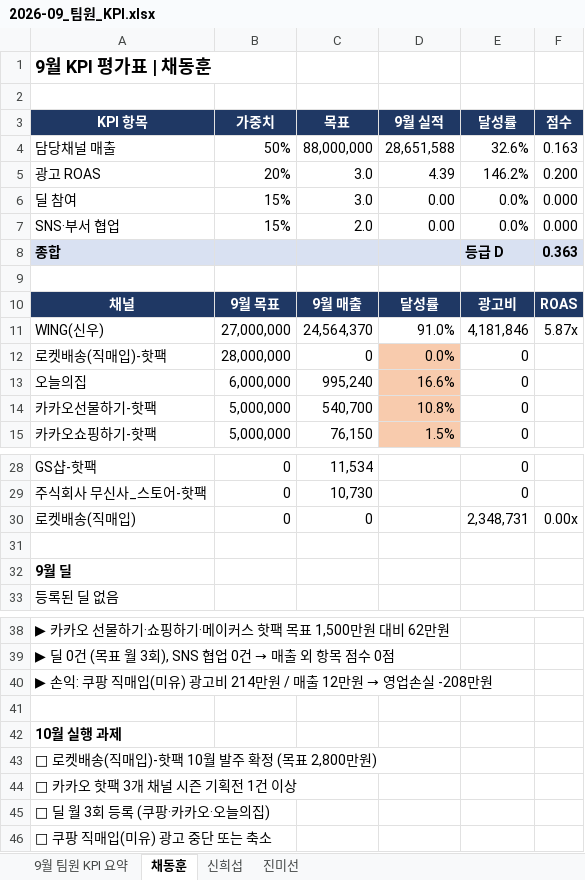
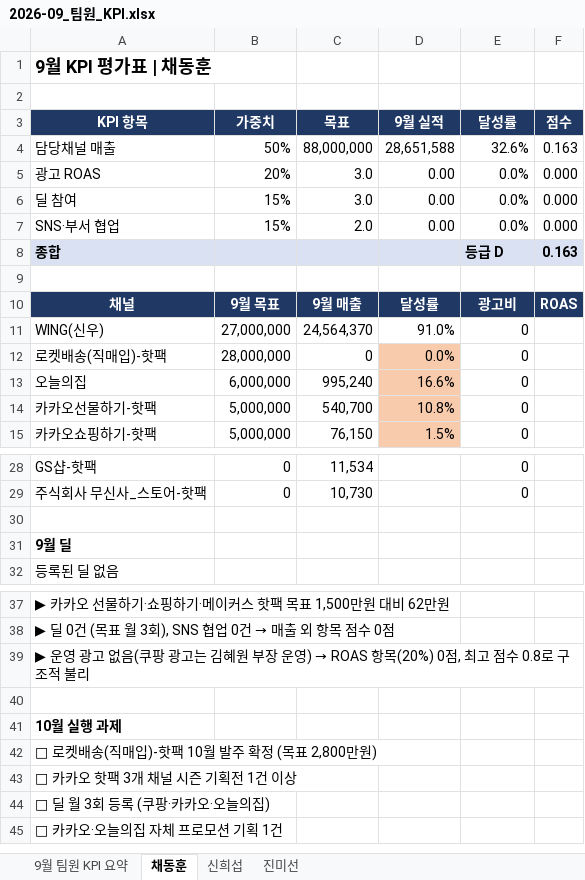
Before and after one commit to kelly202605/ai, an Excel workbook: kpi/2026-09/2026-09_팀원_KPI.xlsx, sheet 채동훈, drawn as a sheet; only a part is shown, gaps mark what is left out; values as stored, in another font and other column widths than the file's, no borders; removed rows and columns are numbered as before the commit, all else as after; the diff names each change by its address in the sheet, - before the commit and + after, or states it on an @@ line.

```diff
--- a/kpi/2026-09/2026-09_팀원_KPI.xlsx (sheet 채동훈)
+++ b/kpi/2026-09/2026-09_팀원_KPI.xlsx (sheet 채동훈)
-D5 (9월 실적): 4.39
+D5 (9월 실적): 0.00
-E5 (달성률): 146.2%
+E5 (달성률): 0.0%
-F5 (점수): 0.200
+F5 (점수): 0.000
-F8 (점수): 0.363
+F8 (점수): 0.163
-E11 (달성률): 4,181,846
+E11 (달성률): 0
-F11 (점수): 5.87x
+F11 (점수): (empty)
-row 30: 로켓배송(직매입) | 0 | 0 |  | 2,348,731 | 0.00x
@@ A39 (KPI 항목): ▶ 손익: 쿠팡 직매입(미유) 광고비 214만원 / 매출 12만원 → 영업손실 -208만원 → ▶ 운영 광고 없음(쿠팡 광고는 김혜원 부장 운영) → ROAS 항목(20%) 0점, 최고 점수 0.8로 구조적 불리 @@
-A45 (KPI 항목): □ 쿠팡 직매입(미유) 광고 중단 또는 축소
+A45 (KPI 항목): □ 카카오·오늘의집 자체 프로모션 기획 1건
```
Also changed, not shown: sheet 9월 팀원 KPI 요약, sheet 신희섭, sheet 진미선, 1 other file.
